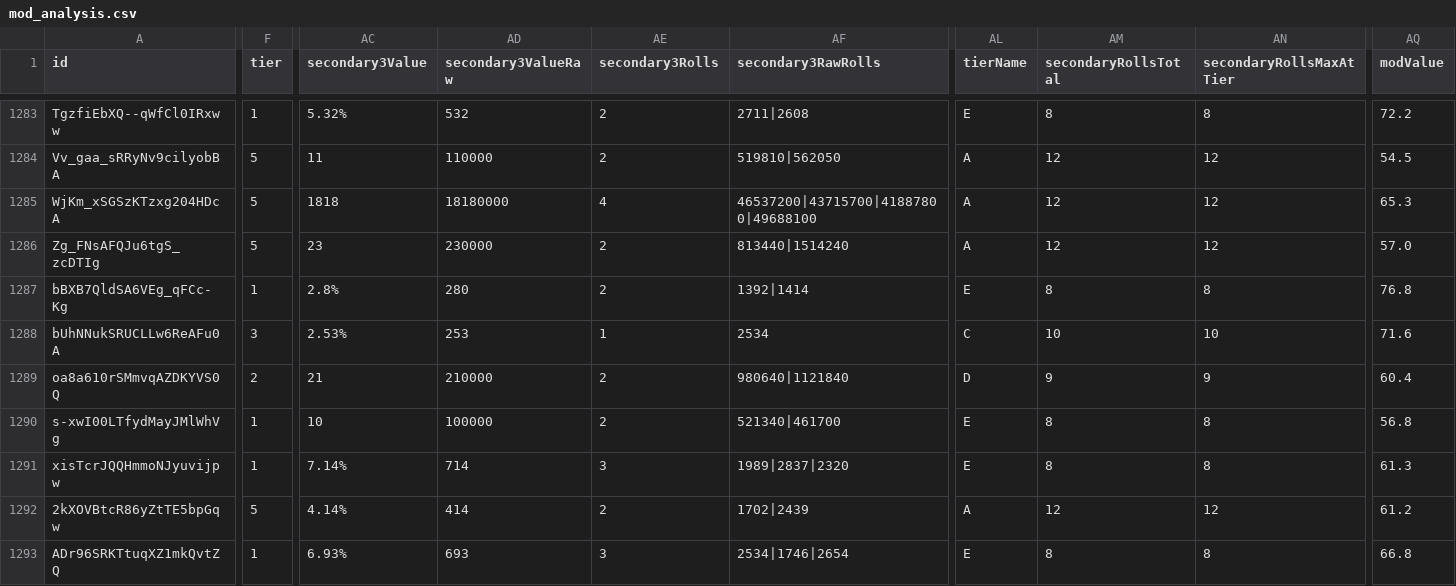
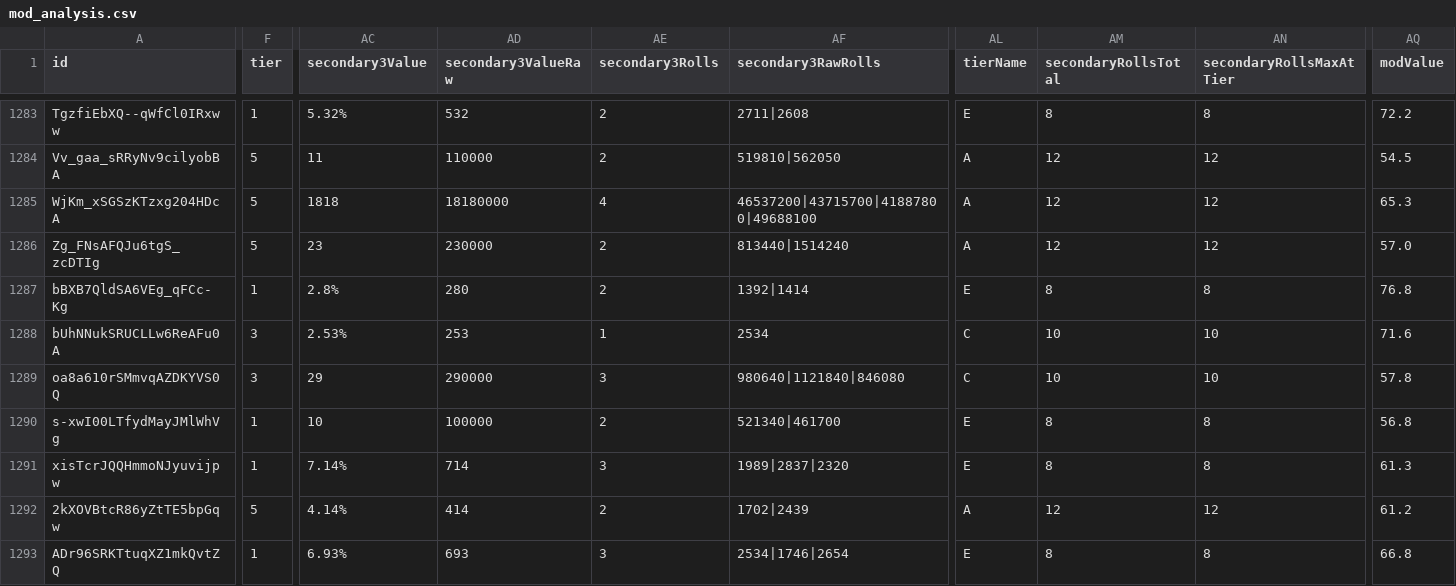
Before and after one commit to vhontebh-arch/swgoh, a CSV file: mod_analysis.csv, drawn as a sheet; only a part is shown, gaps mark what is left out; the diff covers the shown part only; the diff names each change by its address in the sheet, - before the commit and + after, or states it on an @@ line.

```diff
--- a/mod_analysis.csv
+++ b/mod_analysis.csv
-F1289 (tier): 2
+F1289 (tier): 3
-AC1289 (secondary3Value): 21
+AC1289 (secondary3Value): 29
-AD1289 (secondary3ValueRaw): 210000
+AD1289 (secondary3ValueRaw): 290000
-AE1289 (secondary3Rolls): 2
+AE1289 (secondary3Rolls): 3
-AF1289 (secondary3RawRolls): 980640|1121840
+AF1289 (secondary3RawRolls): 980640|1121840|846080
-AL1289 (tierName): D
+AL1289 (tierName): C
-AM1289 (secondaryRollsTotal): 9
+AM1289 (secondaryRollsTotal): 10
-AN1289 (secondaryRollsMaxAtTier): 9
+AN1289 (secondaryRollsMaxAtTier): 10
-AQ1289 (modValue): 60.4
+AQ1289 (modValue): 57.8
```
Also changed, not shown: 5 edited cells elsewhere in this file, mods.csv, roster.csv, 1 other file.
